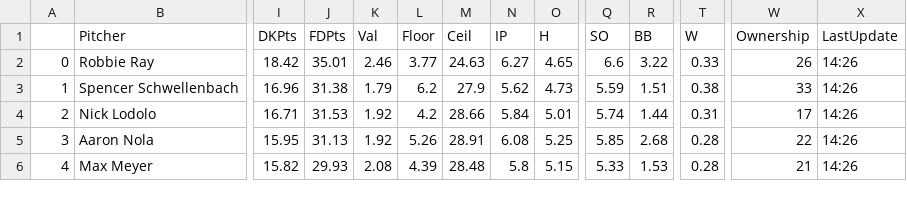
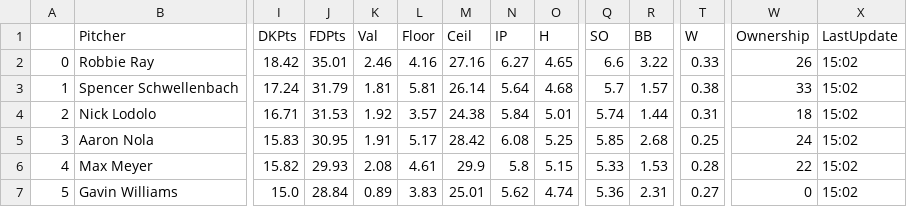
Before and after one commit to JonPGH/slateProj, a CSV file: Data/Tableau_DailyPitcherProj.csv, drawn as a sheet; only a part is shown, gaps mark what is left out; rows hold the shown columns only; the diff covers the shown part only; the diff names each change by its address in the sheet, - before the commit and + after, or states it on an @@ line.

```diff
--- a/Data/Tableau_DailyPitcherProj.csv
+++ b/Data/Tableau_DailyPitcherProj.csv
-L2 (Floor): 3.77
+L2 (Floor): 4.16
-M2 (Ceil): 24.63
+M2 (Ceil): 27.16
-X2:X6 (LastUpdate): 14:26
+X2:X6 (LastUpdate): 15:02
-I3 (DKPts): 16.96
+I3 (DKPts): 17.24
-J3 (FDPts): 31.38
+J3 (FDPts): 31.79
-K3 (Val): 1.79
+K3 (Val): 1.81
-L3 (Floor): 6.2
+L3 (Floor): 5.81
-M3 (Ceil): 27.9
+M3 (Ceil): 26.14
-N3 (IP): 5.62
+N3 (IP): 5.64
-O3 (H): 4.73
+O3 (H): 4.68
-Q3 (SO): 5.59
+Q3 (SO): 5.7
-R3 (BB): 1.51
+R3 (BB): 1.57
-L4 (Floor): 4.2
+L4 (Floor): 3.57
-M4 (Ceil): 28.66
+M4 (Ceil): 24.38
-W4 (Ownership): 17
+W4 (Ownership): 18
-I5 (DKPts): 15.95
+I5 (DKPts): 15.83
-J5 (FDPts): 31.13
+J5 (FDPts): 30.95
-K5 (Val): 1.92
+K5 (Val): 1.91
-L5 (Floor): 5.26
+L5 (Floor): 5.17
-M5 (Ceil): 28.91
+M5 (Ceil): 28.42
-T5 (W): 0.28
+T5 (W): 0.25
-W5 (Ownership): 22
+W5 (Ownership): 24
-L6 (Floor): 4.39
+L6 (Floor): 4.61
-M6 (Ceil): 28.48
+M6 (Ceil): 29.9
-W6 (Ownership): 21
+W6 (Ownership): 22
+row 7: 5 | Gavin Williams | 15.0 | 28.84 | 0.89 | 3.83 | 25.01 | 5.62 | 4.74 | 5.36 | 2.31 | 0.27 | 0 | 15:02
```
Also changed, not shown: 1 removed row and 71 edited cells elsewhere in this file, Data/Tableau_DailyHitterProj.csv, Data/gameinfo.csv, 4 other files.
